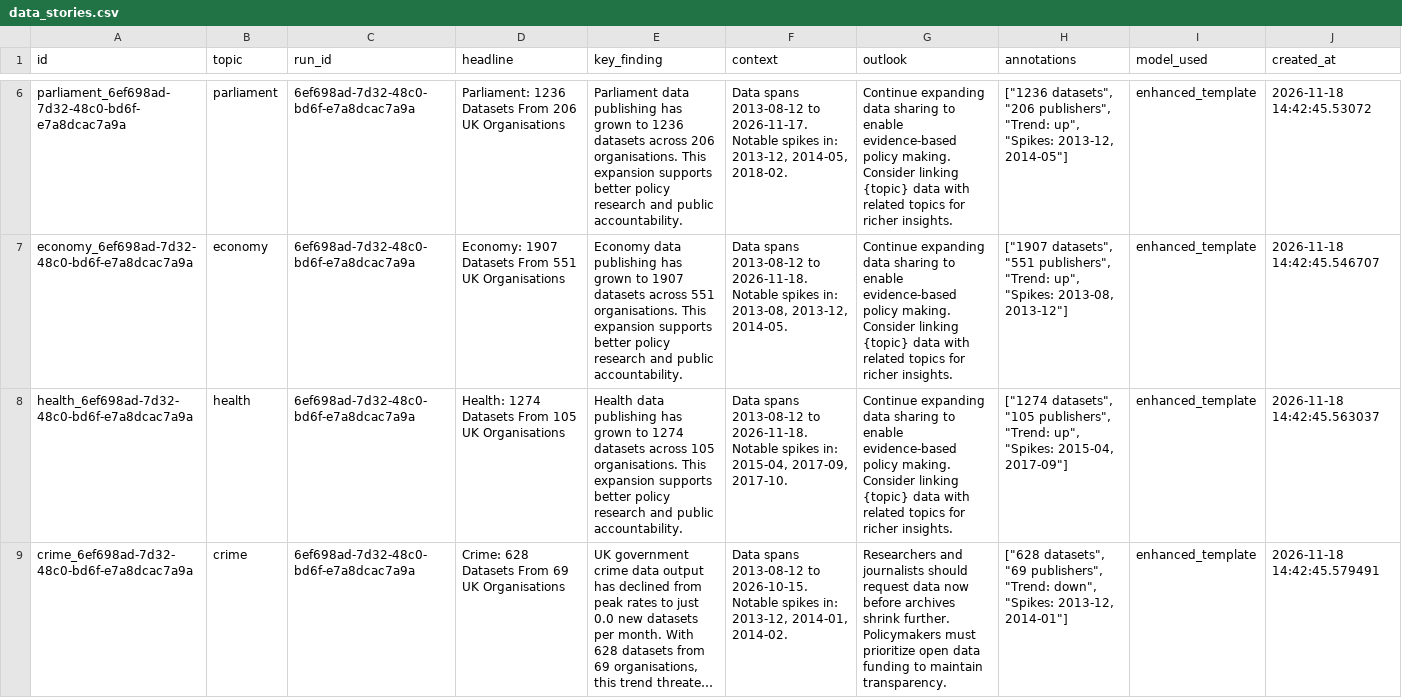
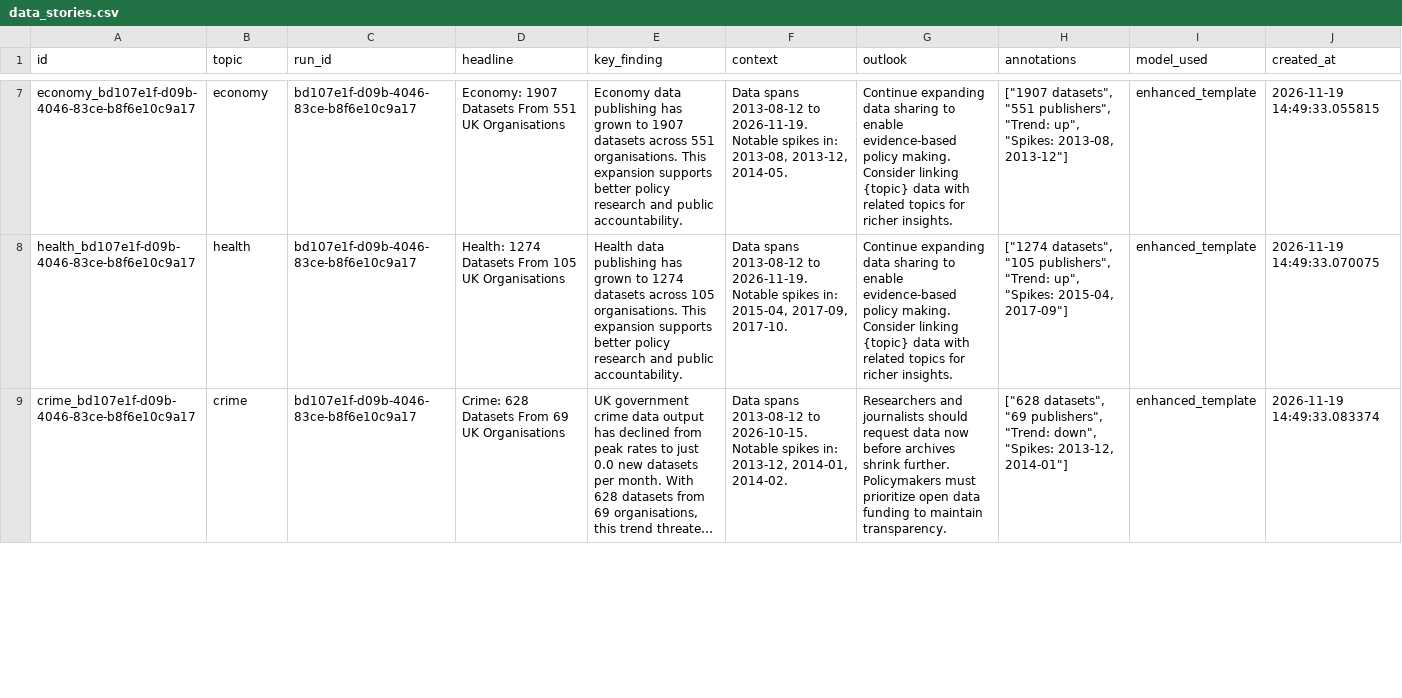
Before and after one commit to AnnasMazhar/UK-Data-Stories, a CSV file: data/derived/data_stories.csv, drawn as a sheet; only a part is shown, gaps mark what is left out; long unchanged cells end in …; removed rows and columns are numbered as before the commit, all else as after; the diff covers the shown part only; the diff names each change by its address in the sheet, - before the commit and + after, or states it on an @@ line.

```diff
--- a/data/derived/data_stories.csv
+++ b/data/derived/data_stories.csv
-row 6: parliament_6ef698ad-7d32-48c0-bd6f-e7a8dcac7a9a | parliament | 6ef698ad-7d32-48c0-bd6f-e7a8dcac7a9a | Parliament: 1236 Datasets From 206 UK Organisations | Parliament data publishing has grown to 1236 datasets across 206 organisations. This expansion supports better policy research and public accountability. | Data spans 2013-08-12 to 2026-11-17. Notable spikes in: 2013-12, 2014-05, 2018-02. | Continue expanding data sharing to enable evidence-based policy making. Consider linking {topic} data with related topics for richer insights. | ["1236 datasets", "206 publishers", "Trend: up", "Spikes: 2013-12, 2014-05"] | enhanced_template | 2026-11-18 14:42:45.53072
-A7 (id): economy_6ef698ad-7d32-48c0-bd6f-e7a8dcac7a9a
+A7 (id): economy_bd107e1f-d09b-4046-83ce-b8f6e10c9a17
-C7:C9 (run_id): 6ef698ad-7d32-48c0-bd6f-e7a8dcac7a9a
+C7:C9 (run_id): bd107e1f-d09b-4046-83ce-b8f6e10c9a17
-F7 (context): …2013-08-12 to 2026-11-18. Notable spikes…
+F7 (context): …2013-08-12 to 2026-11-19. Notable spikes…
-J7 (created_at): 2026-11-18 14:42:45.546707
+J7 (created_at): 2026-11-19 14:49:33.055815
-A8 (id): health_6ef698ad-7d32-48c0-bd6f-e7a8dcac7a9a
+A8 (id): health_bd107e1f-d09b-4046-83ce-b8f6e10c9a17
-F8 (context): …2013-08-12 to 2026-11-18. Notable spikes…
+F8 (context): …2013-08-12 to 2026-11-19. Notable spikes…
-J8 (created_at): 2026-11-18 14:42:45.563037
+J8 (created_at): 2026-11-19 14:49:33.070075
-A9 (id): crime_6ef698ad-7d32-48c0-bd6f-e7a8dcac7a9a
+A9 (id): crime_bd107e1f-d09b-4046-83ce-b8f6e10c9a17
-J9 (created_at): 2026-11-18 14:42:45.579491
+J9 (created_at): 2026-11-19 14:49:33.083374
```
Also changed, not shown: 2 added rows, 1 removed row and 18 edited cells elsewhere in this file, data/derived/analysis_results.csv, data/derived/insights.csv, 1 other file.
